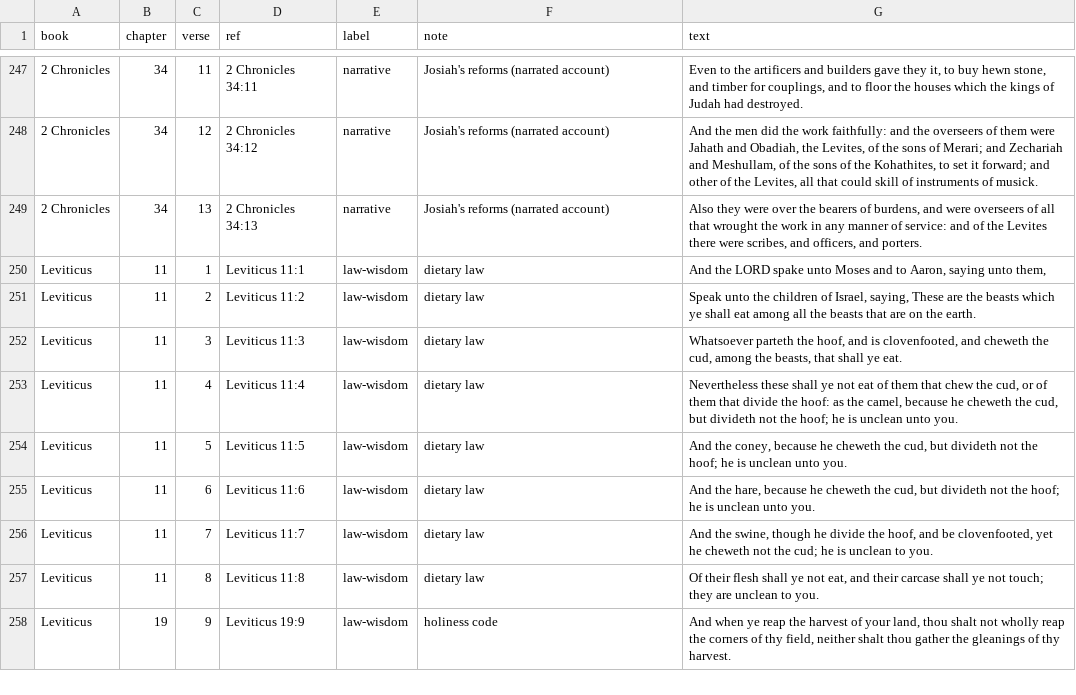
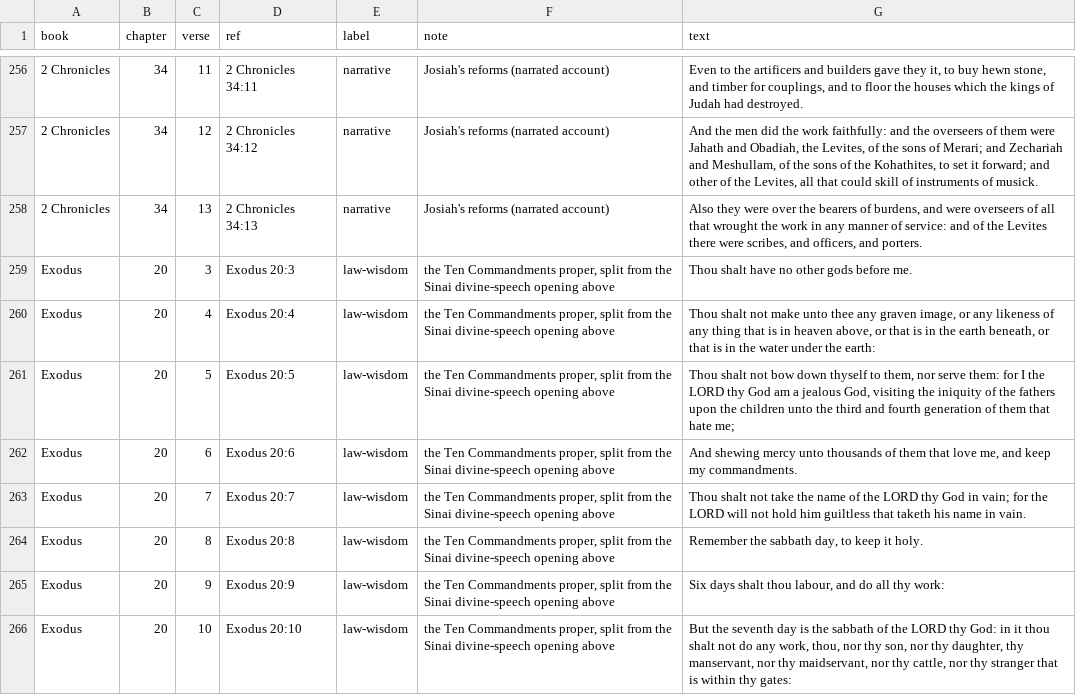
Before and after one commit to Zel143/-prophetic-register-classifier, a CSV file: data/seed_set.csv, drawn as a sheet; only a part is shown, gaps mark what is left out; the shorter side is filled out with more unchanged rows; the diff covers the shown part only; the diff names each change by its address in the sheet, - before the commit and + after, or states it on an @@ line.

```diff
--- a/data/seed_set.csv
+++ b/data/seed_set.csv
+row 259: Exodus | 20 | 3 | Exodus 20:3 | law-wisdom | the Ten Commandments proper, split from the Sinai divine-speech opening above | Thou shalt have no other gods before me.
+row 260: Exodus | 20 | 4 | Exodus 20:4 | law-wisdom | the Ten Commandments proper, split from the Sinai divine-speech opening above | Thou shalt not make unto thee any graven image, or any likeness of any thing that is in heaven above, or that is in the earth beneath, or that is in the water under the earth:
+row 261: Exodus | 20 | 5 | Exodus 20:5 | law-wisdom | the Ten Commandments proper, split from the Sinai divine-speech opening above | Thou shalt not bow down thyself to them, nor serve them: for I the LORD thy God am a jealous God, visiting the iniquity of the fathers upon the children unto the third and fourth generation of them that hate me;
+row 262: Exodus | 20 | 6 | Exodus 20:6 | law-wisdom | the Ten Commandments proper, split from the Sinai divine-speech opening above | And shewing mercy unto thousands of them that love me, and keep my commandments.
+row 263: Exodus | 20 | 7 | Exodus 20:7 | law-wisdom | the Ten Commandments proper, split from the Sinai divine-speech opening above | Thou shalt not take the name of the LORD thy God in vain; for the LORD will not hold him guiltless that taketh his name in vain.
+row 264: Exodus | 20 | 8 | Exodus 20:8 | law-wisdom | the Ten Commandments proper, split from the Sinai divine-speech opening above | Remember the sabbath day, to keep it holy.
+row 265: Exodus | 20 | 9 | Exodus 20:9 | law-wisdom | the Ten Commandments proper, split from the Sinai divine-speech opening above | Six days shalt thou labour, and do all thy work:
+row 266: Exodus | 20 | 10 | Exodus 20:10 | law-wisdom | the Ten Commandments proper, split from the Sinai divine-speech opening above | But the seventh day is the sabbath of the LORD thy God: in it thou shalt not do any work, thou, nor thy son, nor thy daughter, thy manservant, nor thy maidservant, nor thy cattle, nor thy stranger that is within thy gates:
```
Also changed, not shown: 16 added rows elsewhere in this file, 9 other files.
